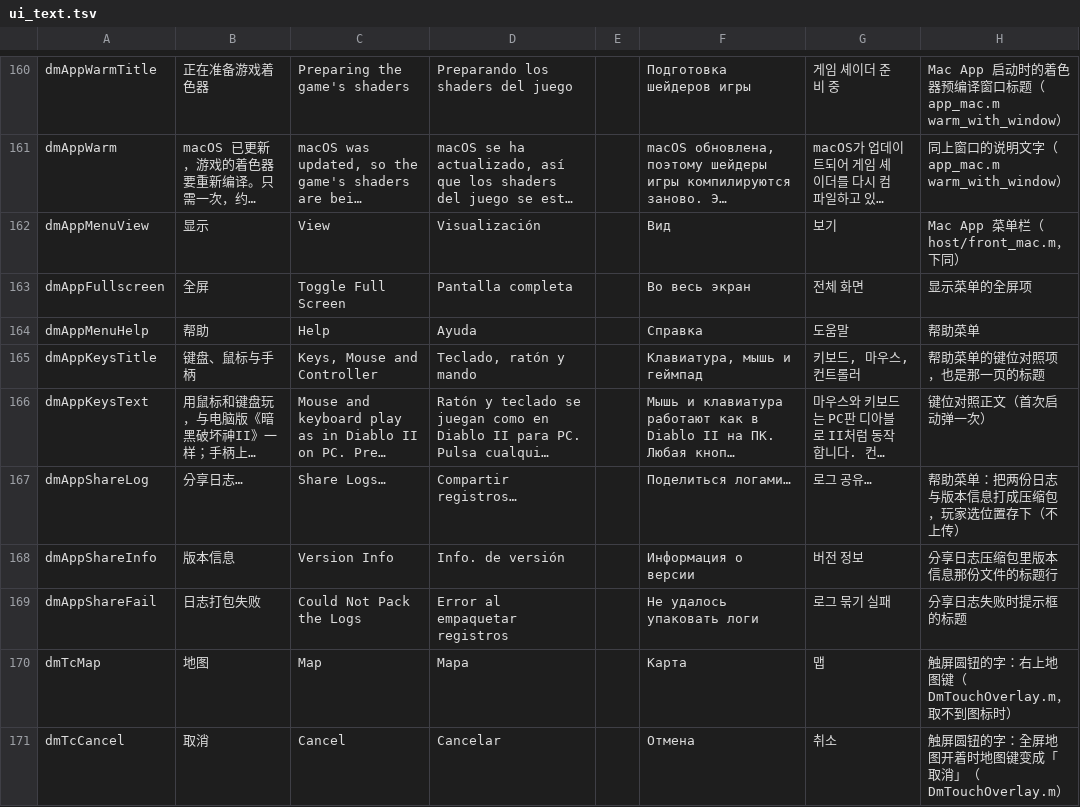
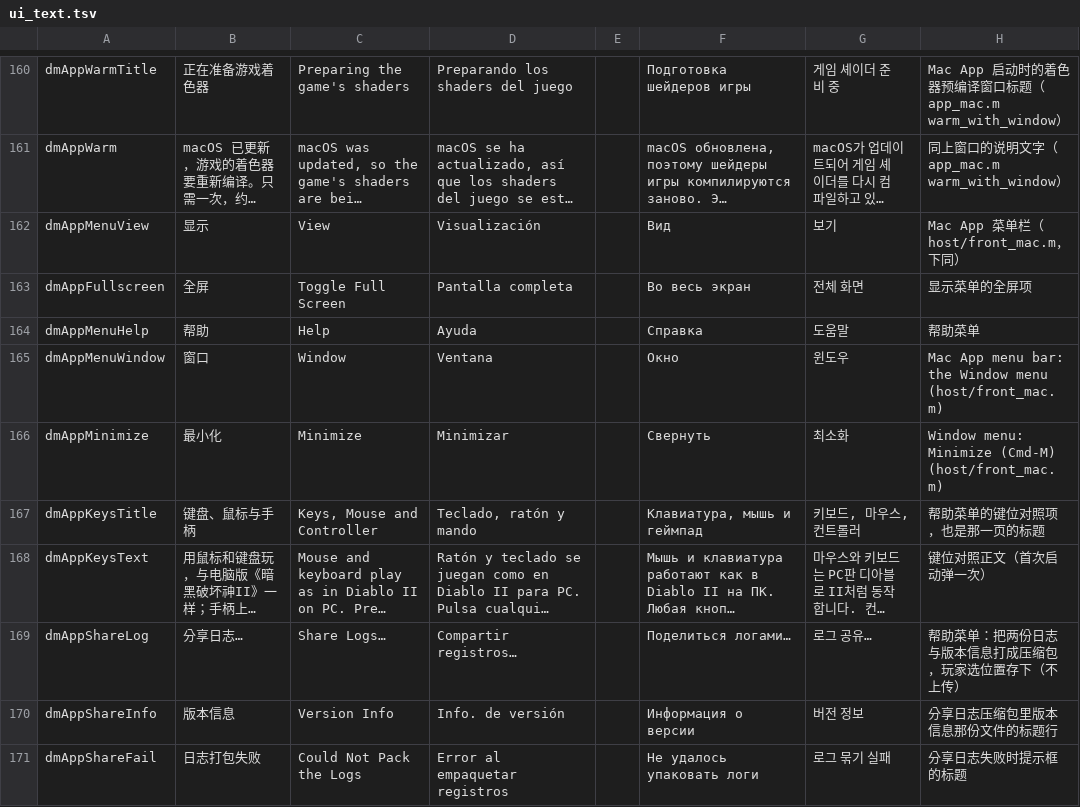
Before and after one commit to PowerBeef/d2r-metal, a TSV file: dm/i18n/ui_text.tsv, drawn as a sheet; only a part is shown, gaps mark what is left out; the shorter side is filled out with more unchanged rows; long unchanged cells end in ….

```diff
--- a/dm/i18n/ui_text.tsv
+++ b/dm/i18n/ui_text.tsv
@@ -164,2 +164,4 @@ dmAppFullscreen	全屏	Toggle Full Screen	Pantalla completa		Во весь эк
 dmAppMenuHelp	帮助	Help	Ayuda		Справка	도움말	帮助菜单
+dmAppMenuWindow	窗口	Window	Ventana		Окно	윈도우	Mac App menu bar: the Window menu (host/front_mac.m)
+dmAppMinimize	最小化	Minimize	Minimizar		Свернуть	최소화	Window menu: Minimize (Cmd-M) (host/front_mac.m)
 dmAppKeysTitle	键盘、鼠标与手柄	Keys, Mouse and Controller	Teclado, ratón y mando		Клавиатура, мышь и геймпад	키보드, 마우스, 컨트롤러	帮助菜单的键位对照项，也是那一页的标题
```
Also changed, not shown: 2 other files.
